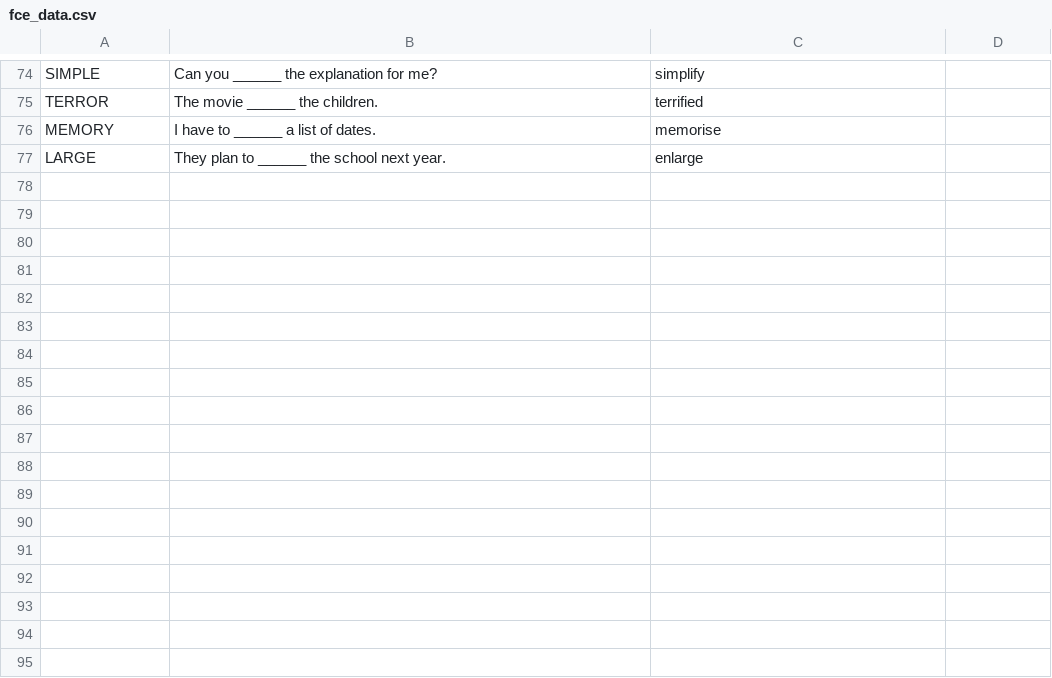
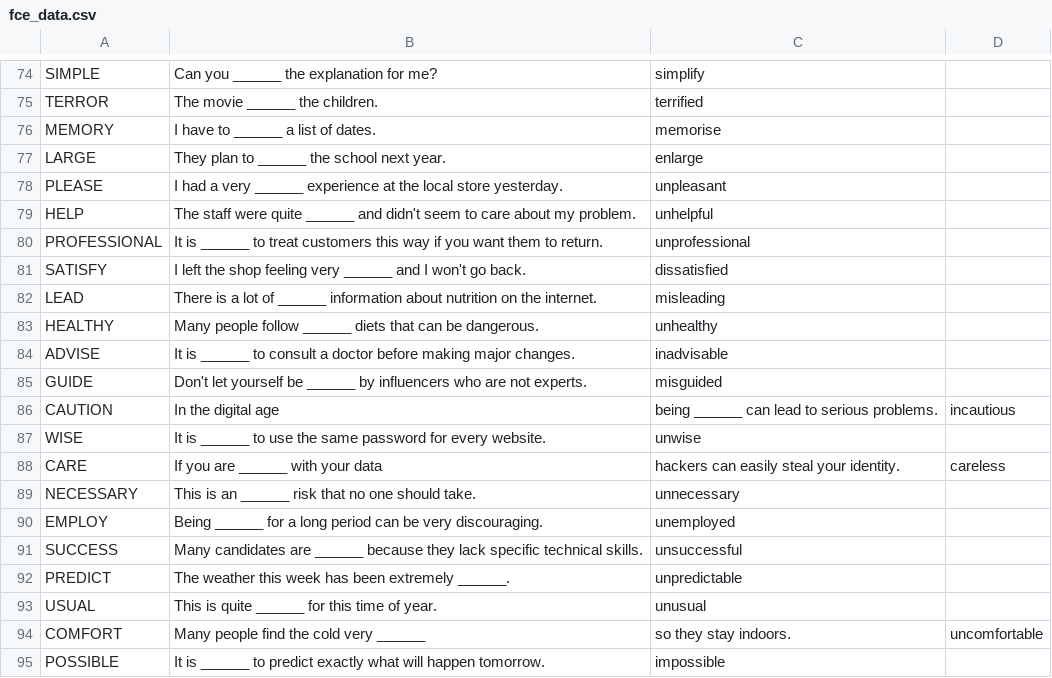
Before and after one commit to henrypamo-dotcom/fce-master-app, a CSV file: fce_data.csv, drawn as a sheet; only a part is shown, gaps mark what is left out; the diff names each change by its address in the sheet, - before the commit and + after, or states it on an @@ line.

Commit message:
Update fce_data.csv

```diff
--- a/fce_data.csv
+++ b/fce_data.csv
+row 78: PLEASE | I had a very ______ experience at the local store yesterday. | unpleasant
+row 79: HELP | The staff were quite ______ and didn't seem to care about my problem. | unhelpful
+row 80: PROFESSIONAL | It is ______ to treat customers this way if you want them to return. | unprofessional
+row 81: SATISFY | I left the shop feeling very ______ and I won't go back. | dissatisfied
+row 82: LEAD | There is a lot of ______ information about nutrition on the internet. | misleading
+row 83: HEALTHY | Many people follow ______ diets that can be dangerous. | unhealthy
+row 84: ADVISE | It is ______ to consult a doctor before making major changes. | inadvisable
+row 85: GUIDE | Don't let yourself be ______ by influencers who are not experts. | misguided
+row 86: CAUTION | In the digital age | being ______ can lead to serious problems. | incautious
+row 87: WISE | It is ______ to use the same password for every website. | unwise
+row 88: CARE | If you are ______ with your data | hackers can easily steal your identity. | careless
+row 89: NECESSARY | This is an ______ risk that no one should take. | unnecessary
+row 90: EMPLOY | Being ______ for a long period can be very discouraging. | unemployed
+row 91: SUCCESS | Many candidates are ______ because they lack specific technical skills. | unsuccessful
+row 92: PREDICT | The weather this week has been extremely ______. | unpredictable
+row 93: USUAL | This is quite ______ for this time of year. | unusual
+row 94: COMFORT | Many people find the cold very ______ | so they stay indoors. | uncomfortable
+row 95: POSSIBLE | It is ______ to predict exactly what will happen tomorrow. | impossible
```
